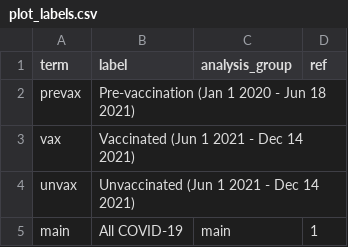
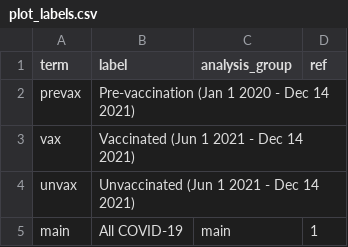
Before and after one commit to opensafely/post-covid-neurodegenerative, a CSV file: lib/plot_labels.csv, drawn as a sheet; only a part is shown.

Commit message:
Update AER plot and time labels

```diff
--- a/lib/plot_labels.csv
+++ b/lib/plot_labels.csv
@@ -1,3 +1,3 @@
 term,label,analysis_group,ref
-prevax,Pre-vaccination (Jan 1 2020 - Jun 18 2021),,
+prevax,Pre-vaccination (Jan 1 2020 - Dec 14 2021),,
 vax,Vaccinated (Jun 1 2021 - Dec 14 2021),,
```
Also changed, not shown: 1 other file.
